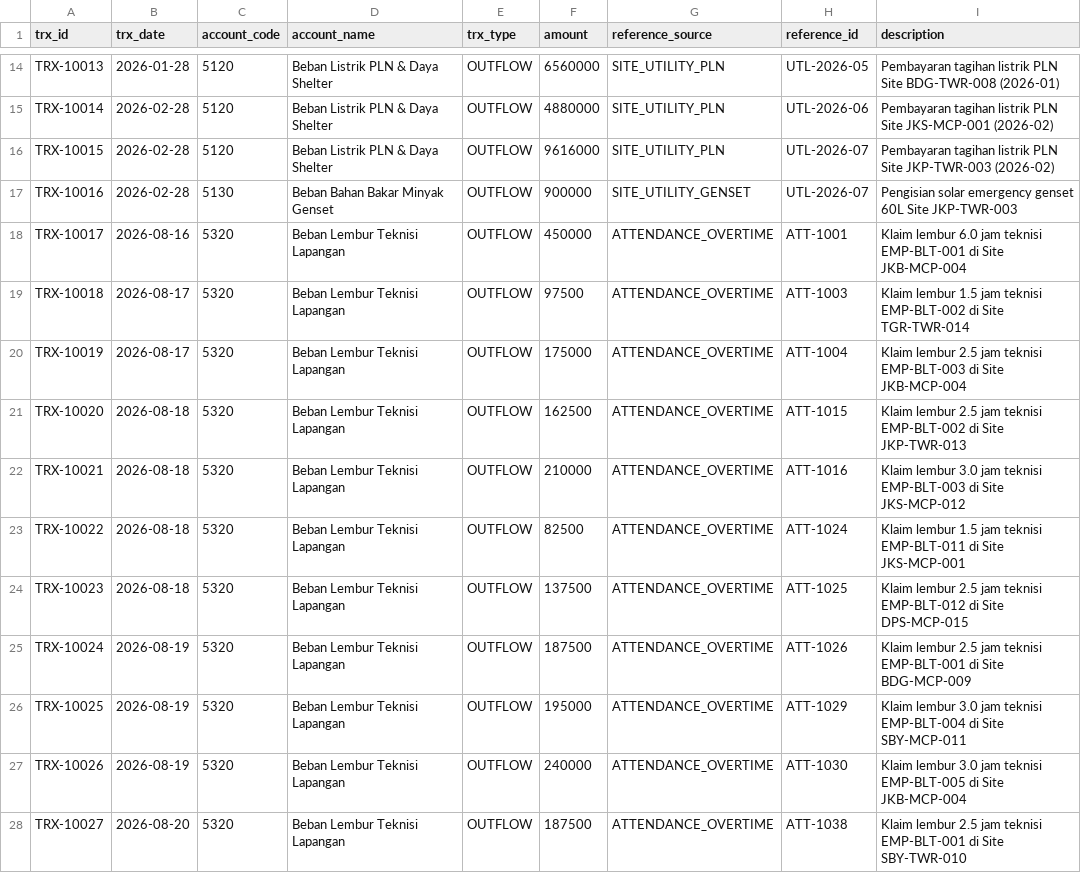
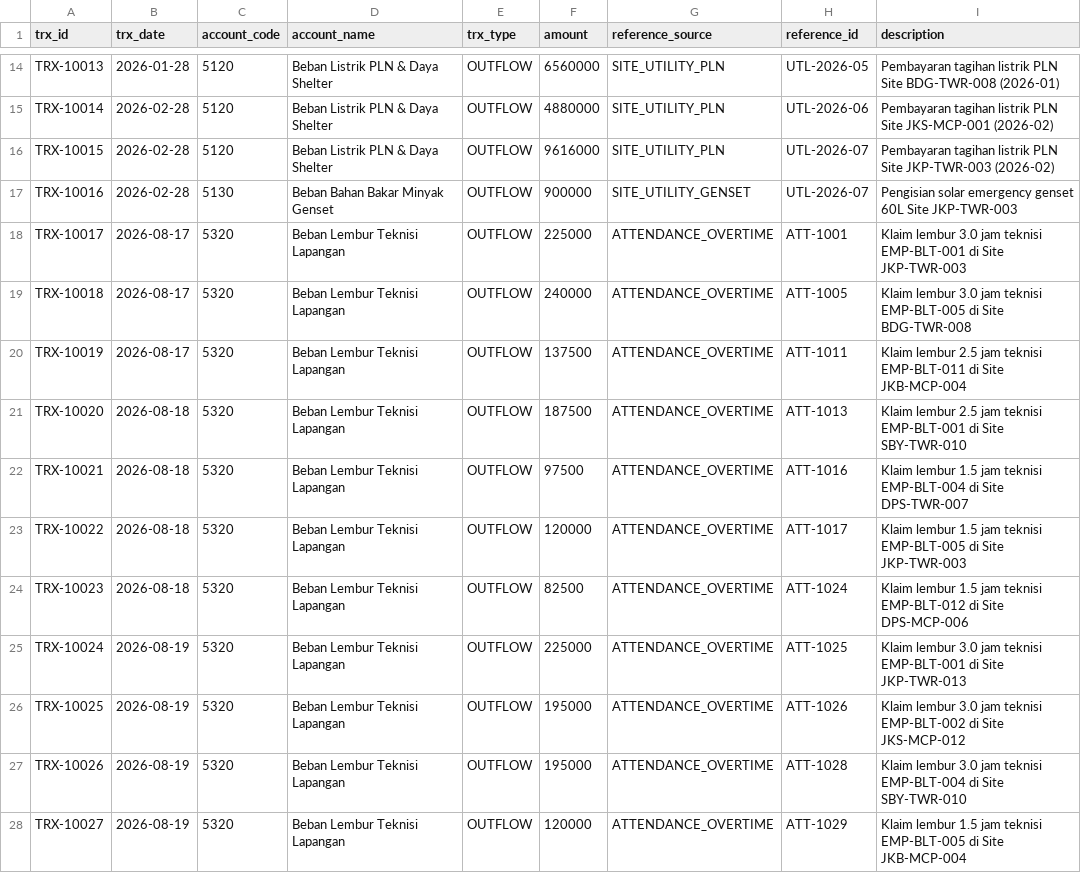
Before and after one commit to daffaarigoh/AutoRestock-Agent, a CSV file: data/balitower/03_finance/financial_transactions.csv, drawn as a sheet; only a part is shown, gaps mark what is left out; the diff covers the shown part only.

```diff
--- a/data/balitower/03_finance/financial_transactions.csv
+++ b/data/balitower/03_finance/financial_transactions.csv
@@ -17,12 +17,12 @@ TRX-10015,2026-02-28,5120,Beban Listrik PLN & Daya Shelter,OUTFLOW,9616000,SITE_
 TRX-10016,2026-02-28,5130,Beban Bahan Bakar Minyak Genset,OUTFLOW,900000,SITE_UTILITY_GENSET,UTL-2026-07,Pengisian solar emergency genset 60L Site JKP-TWR-003
-TRX-10017,2026-08-16,5320,Beban Lembur Teknisi Lapangan,OUTFLOW,450000,ATTENDANCE_OVERTIME,ATT-1001,Klaim lembur 6.0 jam teknisi EMP-BLT-001 di Site JKB-MCP-004
-TRX-10018,2026-08-17,5320,Beban Lembur Teknisi Lapangan,OUTFLOW,97500,ATTENDANCE_OVERTIME,ATT-1003,Klaim lembur 1.5 jam teknisi EMP-BLT-002 di Site TGR-TWR-014
-TRX-10019,2026-08-17,5320,Beban Lembur Teknisi Lapangan,OUTFLOW,175000,ATTENDANCE_OVERTIME,ATT-1004,Klaim lembur 2.5 jam teknisi EMP-BLT-003 di Site JKB-MCP-004
-TRX-10020,2026-08-18,5320,Beban Lembur Teknisi Lapangan,OUTFLOW,162500,ATTENDANCE_OVERTIME,ATT-1015,Klaim lembur 2.5 jam teknisi EMP-BLT-002 di Site JKP-TWR-013
-TRX-10021,2026-08-18,5320,Beban Lembur Teknisi Lapangan,OUTFLOW,210000,ATTENDANCE_OVERTIME,ATT-1016,Klaim lembur 3.0 jam teknisi EMP-BLT-003 di Site JKS-MCP-012
-TRX-10022,2026-08-18,5320,Beban Lembur Teknisi Lapangan,OUTFLOW,82500,ATTENDANCE_OVERTIME,ATT-1024,Klaim lembur 1.5 jam teknisi EMP-BLT-011 di Site JKS-MCP-001
-TRX-10023,2026-08-18,5320,Beban Lembur Teknisi Lapangan,OUTFLOW,137500,ATTENDANCE_OVERTIME,ATT-1025,Klaim lembur 2.5 jam teknisi EMP-BLT-012 di Site DPS-MCP-015
-TRX-10024,2026-08-19,5320,Beban Lembur Teknisi Lapangan,OUTFLOW,187500,ATTENDANCE_OVERTIME,ATT-1026,Klaim lembur 2.5 jam teknisi EMP-BLT-001 di Site BDG-MCP-009
-TRX-10025,2026-08-19,5320,Beban Lembur Teknisi Lapangan,OUTFLOW,195000,ATTENDANCE_OVERTIME,ATT-1029,Klaim lembur 3.0 jam teknisi EMP-BLT-004 di Site SBY-MCP-011
-TRX-10026,2026-08-19,5320,Beban Lembur Teknisi Lapangan,OUTFLOW,240000,ATTENDANCE_OVERTIME,ATT-1030,Klaim lembur 3.0 jam teknisi EMP-BLT-005 di Site JKB-MCP-004
-TRX-10027,2026-08-20,5320,Beban Lembur Teknisi Lapangan,OUTFLOW,187500,ATTENDANCE_OVERTIME,ATT-1038,Klaim lembur 2.5 jam teknisi EMP-BLT-001 di Site SBY-TWR-010
+TRX-10017,2026-08-17,5320,Beban Lembur Teknisi Lapangan,OUTFLOW,225000,ATTENDANCE_OVERTIME,ATT-1001,Klaim lembur 3.0 jam teknisi EMP-BLT-001 di Site JKP-TWR-003
+TRX-10018,2026-08-17,5320,Beban Lembur Teknisi Lapangan,OUTFLOW,240000,ATTENDANCE_OVERTIME,ATT-1005,Klaim lembur 3.0 jam teknisi EMP-BLT-005 di Site BDG-TWR-008
+TRX-10019,2026-08-17,5320,Beban Lembur Teknisi Lapangan,OUTFLOW,137500,ATTENDANCE_OVERTIME,ATT-1011,Klaim lembur 2.5 jam teknisi EMP-BLT-011 di Site JKB-MCP-004
+TRX-10020,2026-08-18,5320,Beban Lembur Teknisi Lapangan,OUTFLOW,187500,ATTENDANCE_OVERTIME,ATT-1013,Klaim lembur 2.5 jam teknisi EMP-BLT-001 di Site SBY-TWR-010
+TRX-10021,2026-08-18,5320,Beban Lembur Teknisi Lapangan,OUTFLOW,97500,ATTENDANCE_OVERTIME,ATT-1016,Klaim lembur 1.5 jam teknisi EMP-BLT-004 di Site DPS-TWR-007
+TRX-10022,2026-08-18,5320,Beban Lembur Teknisi Lapangan,OUTFLOW,120000,ATTENDANCE_OVERTIME,ATT-1017,Klaim lembur 1.5 jam teknisi EMP-BLT-005 di Site JKP-TWR-003
+TRX-10023,2026-08-18,5320,Beban Lembur Teknisi Lapangan,OUTFLOW,82500,ATTENDANCE_OVERTIME,ATT-1024,Klaim lembur 1.5 jam teknisi EMP-BLT-012 di Site DPS-MCP-006
+TRX-10024,2026-08-19,5320,Beban Lembur Teknisi Lapangan,OUTFLOW,225000,ATTENDANCE_OVERTIME,ATT-1025,Klaim lembur 3.0 jam teknisi EMP-BLT-001 di Site JKP-TWR-013
+TRX-10025,2026-08-19,5320,Beban Lembur Teknisi Lapangan,OUTFLOW,195000,ATTENDANCE_OVERTIME,ATT-1026,Klaim lembur 3.0 jam teknisi EMP-BLT-002 di Site JKS-MCP-012
+TRX-10026,2026-08-19,5320,Beban Lembur Teknisi Lapangan,OUTFLOW,195000,ATTENDANCE_OVERTIME,ATT-1028,Klaim lembur 3.0 jam teknisi EMP-BLT-004 di Site SBY-TWR-010
+TRX-10027,2026-08-19,5320,Beban Lembur Teknisi Lapangan,OUTFLOW,120000,ATTENDANCE_OVERTIME,ATT-1029,Klaim lembur 1.5 jam teknisi EMP-BLT-005 di Site JKB-MCP-004
```
Also changed, not shown: 4 removed rows and 102 edited cells elsewhere in this file, data/balitower/01_inventory/purchase_orders.csv, data/balitower/01_inventory/stock_balances.csv, 15 other files.
